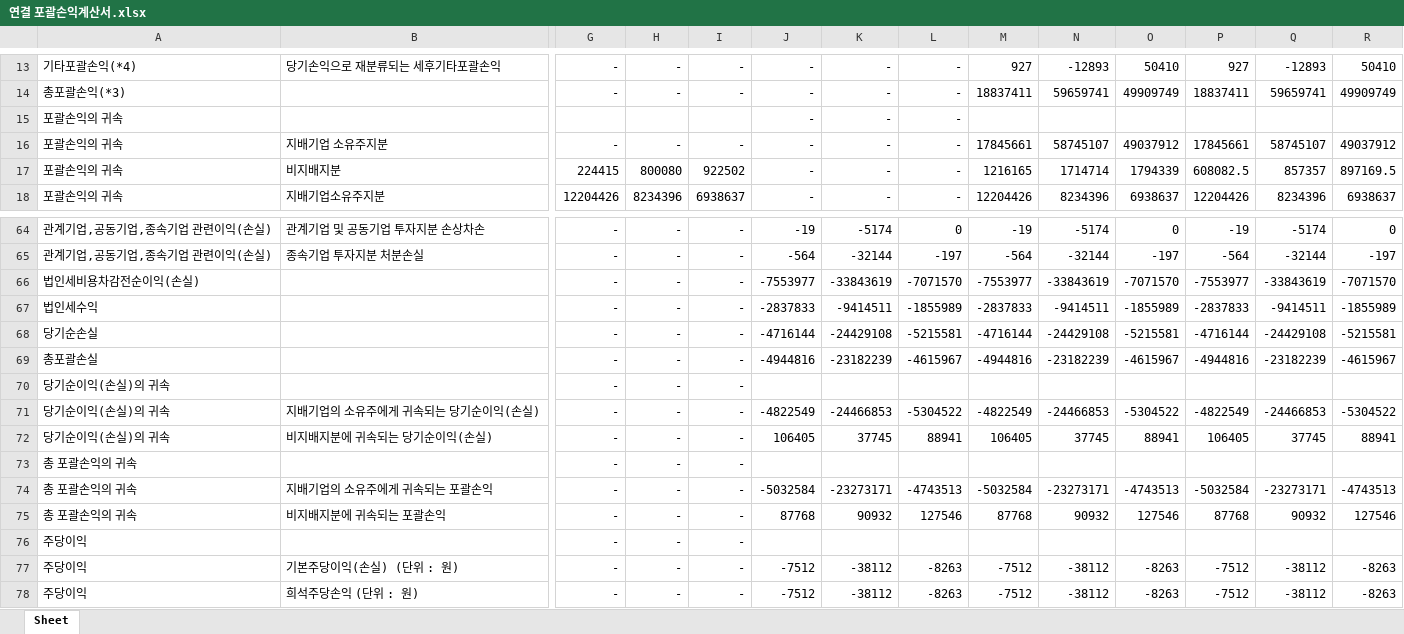
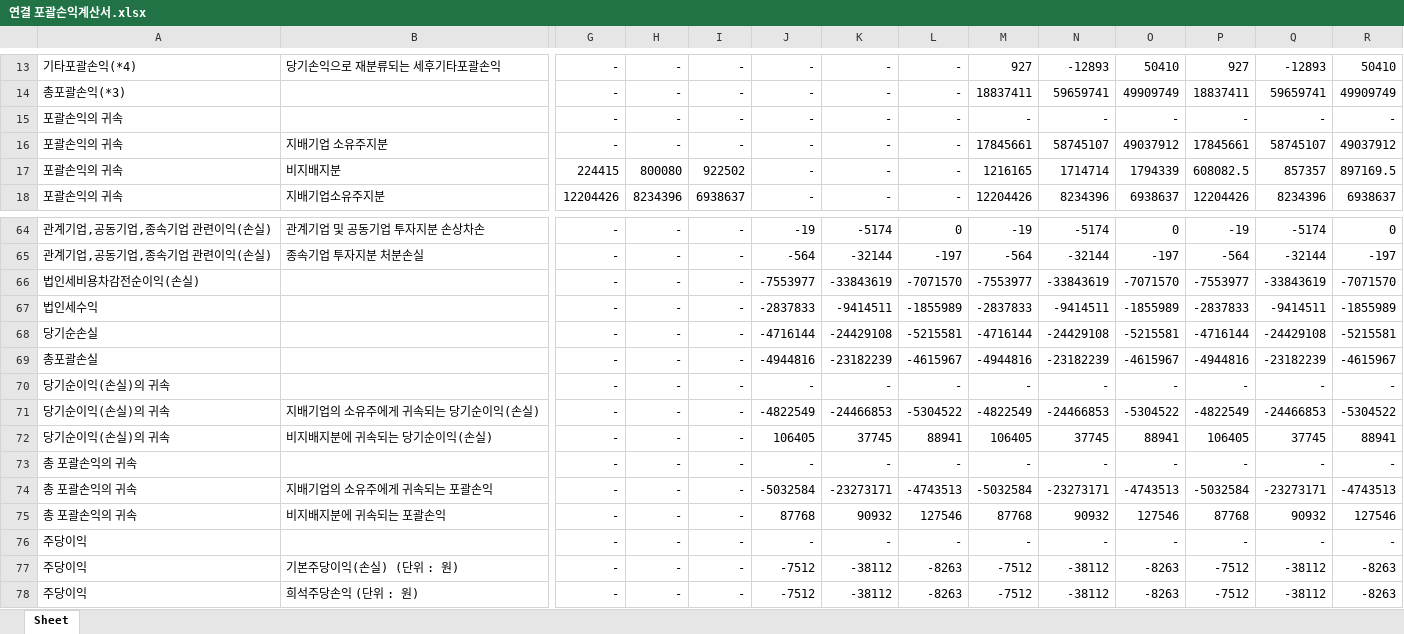
Before and after one commit to chlxogur/pdf_to_rag_chatbot, an Excel workbook: data/output/연결 포괄손익계산서.xlsx, sheet Sheet, drawn as a sheet; only a part is shown, gaps mark what is left out; values as stored, in another font and other column widths than the file's, no borders; removed rows and columns are numbered as before the commit, all else as after; rows hold the shown columns only; the diff names each change by its address in the sheet, - before the commit and + after, or states it on an @@ line.

```diff
--- a/data/output/연결 포괄손익계산서.xlsx (sheet Sheet)
+++ b/data/output/연결 포괄손익계산서.xlsx (sheet Sheet)
-row 15: 포괄손익의 귀속 |  |  |  |  | - | - | -
+row 15: 포괄손익의 귀속 |  | - | - | - | - | - | - | - | - | - | - | - | -
-J70: (empty)
+J70: -
-K70: (empty)
+K70: -
-L70: (empty)
+L70: -
-M70: (empty)
+M70: -
-N70: (empty)
+N70: -
-O70: (empty)
+O70: -
-P70: (empty)
+P70: -
-Q70: (empty)
+Q70: -
-R70: (empty)
+R70: -
-J73: (empty)
+J73: -
-K73: (empty)
+K73: -
-L73: (empty)
+L73: -
-M73: (empty)
+M73: -
-N73: (empty)
+N73: -
-O73: (empty)
+O73: -
-P73: (empty)
+P73: -
-Q73: (empty)
+Q73: -
-R73: (empty)
+R73: -
-J76: (empty)
+J76: -
-K76: (empty)
+K76: -
-L76: (empty)
+L76: -
-M76: (empty)
+M76: -
-N76: (empty)
+N76: -
-O76: (empty)
+O76: -
-P76: (empty)
+P76: -
-Q76: (empty)
+Q76: -
-R76: (empty)
+R76: -
```
Also changed, not shown: data/output/연결 손익계산서.xlsx, data/output/연결 재무상태표.xlsx, 6 other files.
